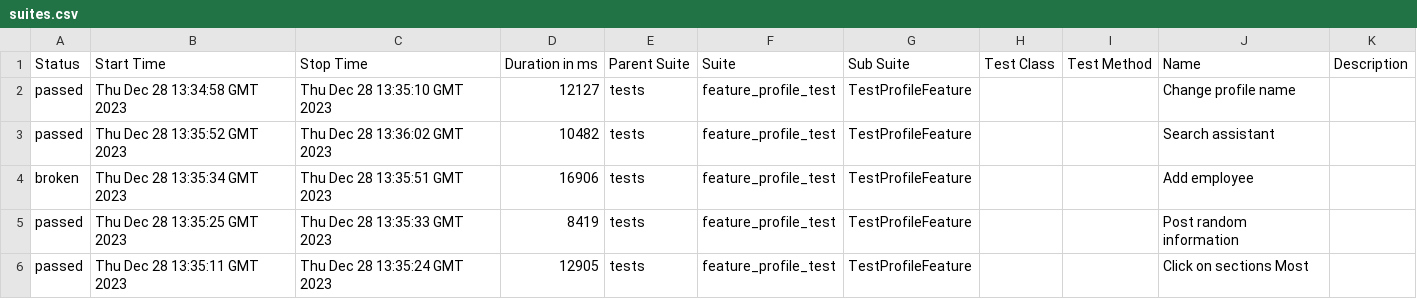
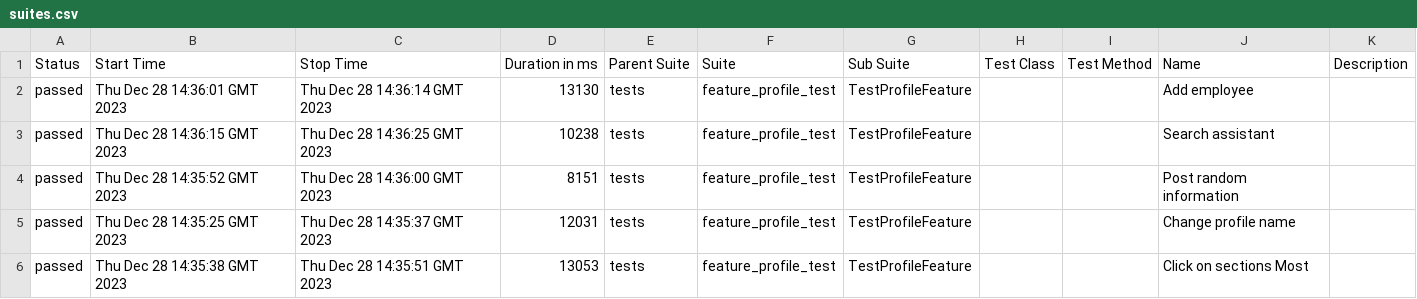
Before and after one commit to Roman1599/petrov-main, a CSV file: data/suites.csv, drawn as a sheet.

```diff
--- a/data/suites.csv
+++ b/data/suites.csv
@@ -1,6 +1,6 @@
 "Status","Start Time","Stop Time","Duration in ms","Parent Suite","Suite","Sub Suite","Test Class","Test Method","Name","Description"
-"passed","Thu Dec 28 13:34:58 GMT 2023","Thu Dec 28 13:35:10 GMT 2023","12127","tests","feature_profile_test","TestProfileFeature","","","Change profile name",""
-"passed","Thu Dec 28 13:35:52 GMT 2023","Thu Dec 28 13:36:02 GMT 2023","10482","tests","feature_profile_test","TestProfileFeature","","","Search assistant",""
-"broken","Thu Dec 28 13:35:34 GMT 2023","Thu Dec 28 13:35:51 GMT 2023","16906","tests","feature_profile_test","TestProfileFeature","","","Add employee",""
-"passed","Thu Dec 28 13:35:25 GMT 2023","Thu Dec 28 13:35:33 GMT 2023","8419","tests","feature_profile_test","TestProfileFeature","","","Post random information",""
-"passed","Thu Dec 28 13:35:11 GMT 2023","Thu Dec 28 13:35:24 GMT 2023","12905","tests","feature_profile_test","TestProfileFeature","","","Click on sections Most",""
+"passed","Thu Dec 28 14:36:01 GMT 2023","Thu Dec 28 14:36:14 GMT 2023","13130","tests","feature_profile_test","TestProfileFeature","","","Add employee",""
+"passed","Thu Dec 28 14:36:15 GMT 2023","Thu Dec 28 14:36:25 GMT 2023","10238","tests","feature_profile_test","TestProfileFeature","","","Search assistant",""
+"passed","Thu Dec 28 14:35:52 GMT 2023","Thu Dec 28 14:36:00 GMT 2023","8151","tests","feature_profile_test","TestProfileFeature","","","Post random information",""
+"passed","Thu Dec 28 14:35:25 GMT 2023","Thu Dec 28 14:35:37 GMT 2023","12031","tests","feature_profile_test","TestProfileFeature","","","Change profile name",""
+"passed","Thu Dec 28 14:35:38 GMT 2023","Thu Dec 28 14:35:51 GMT 2023","13053","tests","feature_profile_test","TestProfileFeature","","","Click on sections Most",""
```
Also changed, not shown: 41 other files.
